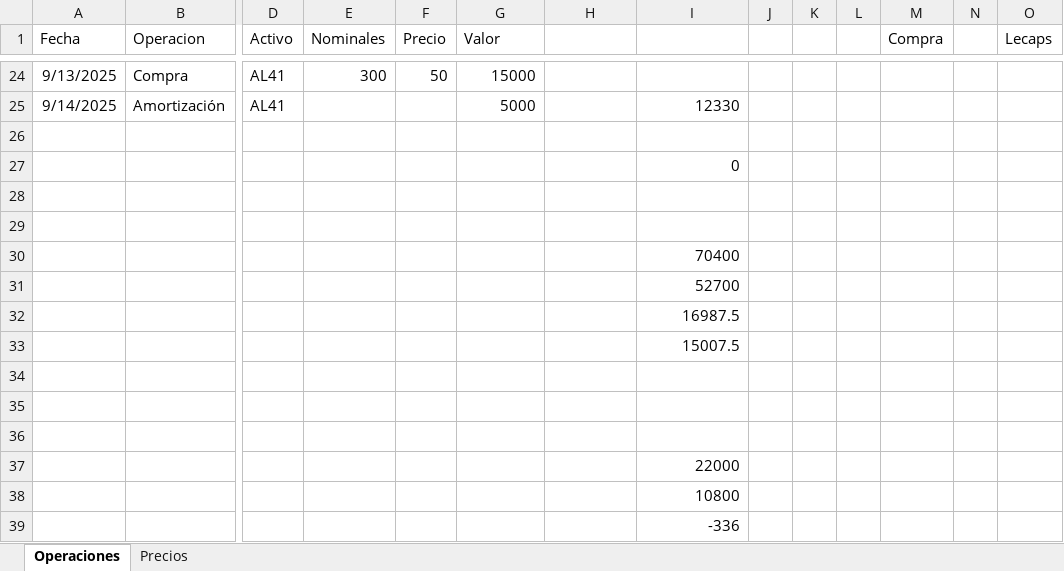
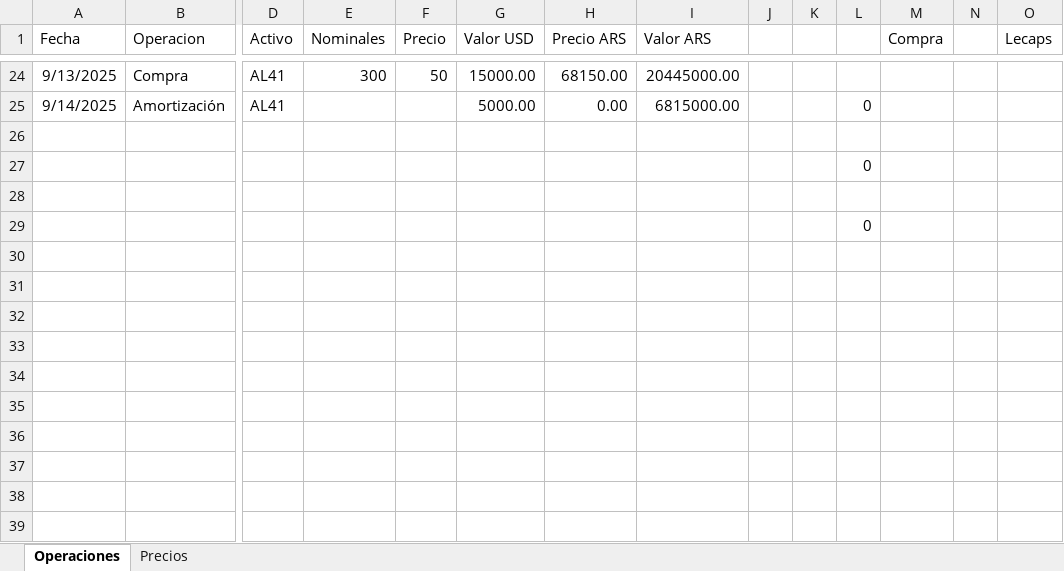
Before and after one commit to santyago-pixel/analisis-de-portafolio, an Excel workbook: operaciones.xlsx, sheet Operaciones, drawn as a sheet; only a part is shown, gaps mark what is left out; values as stored, in another font and other column widths than the file's, no borders; removed rows and columns are numbered as before the commit, all else as after; rows hold the shown columns only; the diff covers the shown part only; the diff names each change by its address in the sheet, - before the commit and + after, or states it on an @@ line.

Commit message:
Add ARS columns to operaciones.xlsx

```diff
--- a/operaciones.xlsx (sheet Operaciones)
+++ b/operaciones.xlsx (sheet Operaciones)
-G1: Valor
+G1: Valor USD
-H1: (empty)
+H1: Precio ARS
-I1: (empty)
+I1: Valor ARS
-G24 (Valor USD): 15000
+G24 (Valor USD): 15000.00
-H24 (Precio ARS): (empty)
+H24 (Precio ARS): 68150.00
-I24 (Valor ARS): (empty)
+I24 (Valor ARS): 20445000.00
-G25 (Valor USD): 5000
+G25 (Valor USD): 5000.00
-H25 (Precio ARS): (empty)
+H25 (Precio ARS): 0.00
-I25 (Valor ARS): 12330
+I25 (Valor ARS): 6815000.00
-L25: (empty)
+L25: 0
-row 27:  |  |  |  |  |  |  | 0
+row 27:  |  |  |  |  |  |  |  |  |  | 0
-L29: (empty)
+L29: 0
-row 30:  |  |  |  |  |  |  | 70400
-row 31:  |  |  |  |  |  |  | 52700
-row 32:  |  |  |  |  |  |  | 16987.5
-row 33:  |  |  |  |  |  |  | 15007.5
-row 34: (empty)
-row 35: (empty)
-row 36: (empty)
-row 37:  |  |  |  |  |  |  | 22000
-row 38:  |  |  |  |  |  |  | 10800
-row 39:  |  |  |  |  |  |  | -336
```
Also changed, not shown: 15 added rows and 21 edited cells elsewhere in this sheet, sheet Precios, hidden cells.
